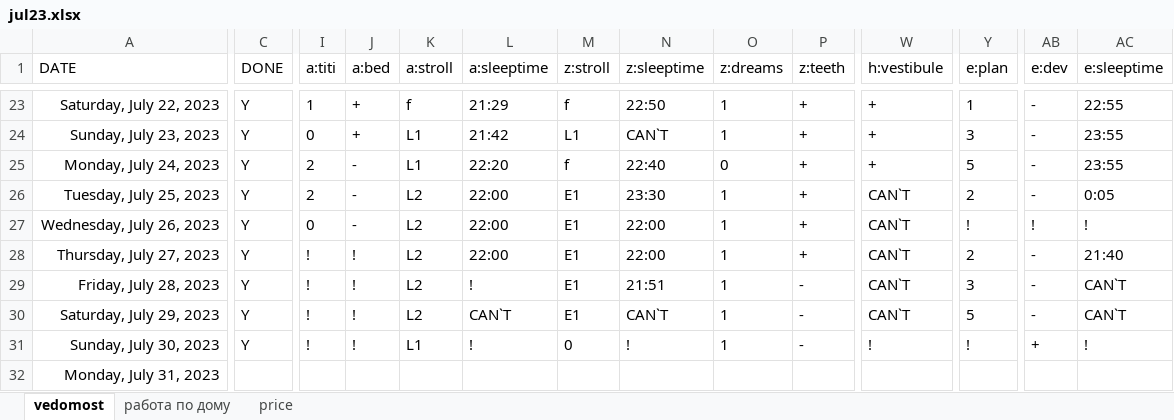
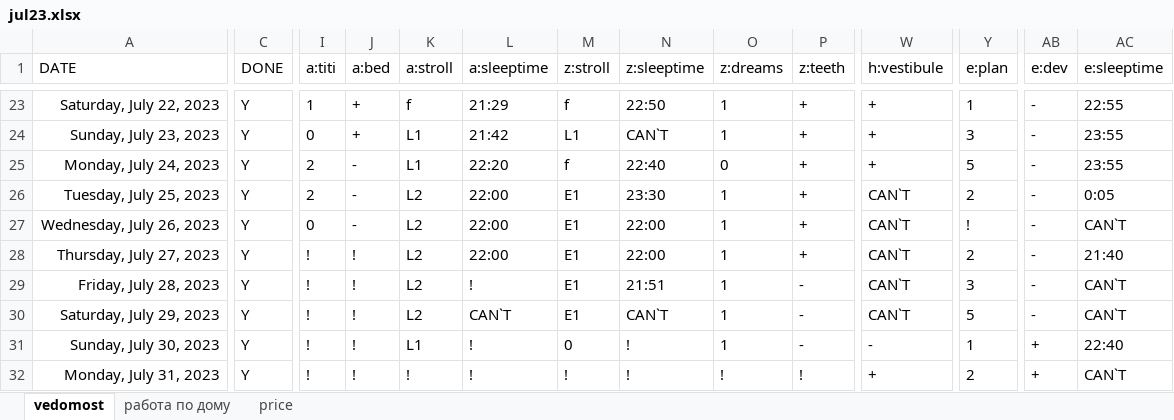
Before and after one commit to EgorVjalkov/study_to_live, an Excel workbook: months/jul23/jul23.xlsx, sheet vedomost, drawn as a sheet; only a part is shown, gaps mark what is left out; values as stored, in another font and other column widths than the file's, no borders; conditional formats not drawn; the diff covers the shown part only; the diff names each change by its address in the sheet, - before the commit and + after, or states it on an @@ line.

```diff
--- a/months/jul23/jul23.xlsx (sheet vedomost)
+++ b/months/jul23/jul23.xlsx (sheet vedomost)
-AB27 (e:dev): !
+AB27 (e:dev): -
-AC27 (e:sleeptime): !
+AC27 (e:sleeptime): CAN`T
-W31 (h:vestibule): !
+W31 (h:vestibule): -
-Y31 (e:plan): !
+Y31 (e:plan): 1
-AC31 (e:sleeptime): !
+AC31 (e:sleeptime): 22:40
-C32 (DONE): (empty)
+C32 (DONE): Y
-I32 (a:titi): (empty)
+I32 (a:titi): !
-J32 (a:bed): (empty)
+J32 (a:bed): !
-K32 (a:stroll): (empty)
+K32 (a:stroll): !
-L32 (a:sleeptime): (empty)
+L32 (a:sleeptime): !
-M32 (z:stroll): (empty)
+M32 (z:stroll): !
-N32 (z:sleeptime): (empty)
+N32 (z:sleeptime): !
-O32 (z:dreams): (empty)
+O32 (z:dreams): !
-P32 (z:teeth): (empty)
+P32 (z:teeth): !
-W32 (h:vestibule): (empty)
+W32 (h:vestibule): +
-Y32 (e:plan): (empty)
+Y32 (e:plan): 2
-AB32 (e:dev): (empty)
+AB32 (e:dev): +
-AC32 (e:sleeptime): (empty)
+AC32 (e:sleeptime): CAN`T
```
Also changed, not shown: 17 edited cells elsewhere in this sheet, 4 other files.
